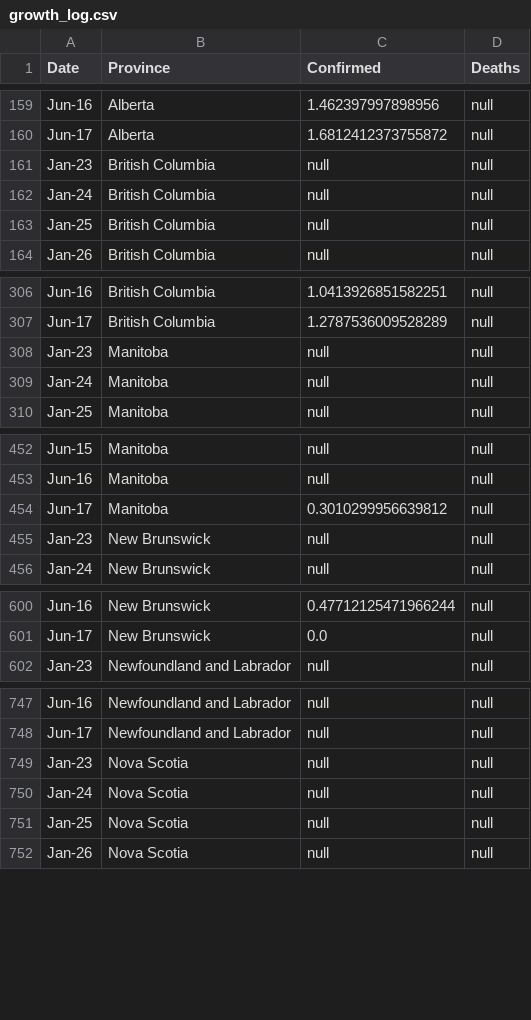
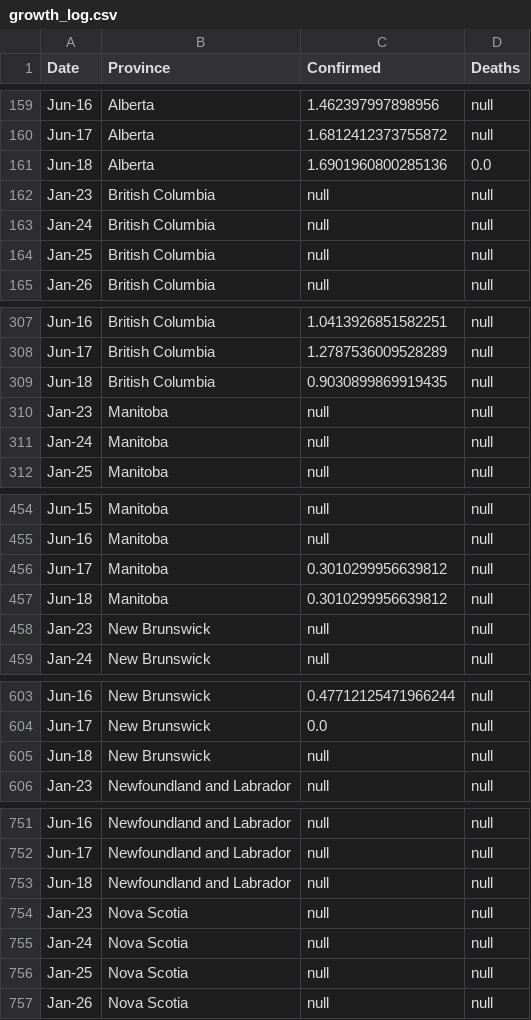
Before and after one commit to cdhoweinstitute/COVID-Canada, a CSV file: growth_log.csv, drawn as a sheet; only a part is shown, gaps mark what is left out; the diff covers the shown part only.

```diff
--- a/growth_log.csv
+++ b/growth_log.csv
@@ -160,2 +160,3 @@ Jun-16,Alberta,1.462397997898956,null
 Jun-17,Alberta,1.6812412373755872,null
+Jun-18,Alberta,1.6901960800285136,0.0
 Jan-23,British Columbia,null,null
@@ -307,2 +308,3 @@ Jun-16,British Columbia,1.0413926851582251,null
 Jun-17,British Columbia,1.2787536009528289,null
+Jun-18,British Columbia,0.9030899869919435,null
 Jan-23,Manitoba,null,null
@@ -454,2 +456,3 @@ Jun-16,Manitoba,null,null
 Jun-17,Manitoba,0.3010299956639812,null
+Jun-18,Manitoba,0.3010299956639812,null
 Jan-23,New Brunswick,null,null
@@ -601,2 +604,3 @@ Jun-16,New Brunswick,0.47712125471966244,null
 Jun-17,New Brunswick,0.0,null
+Jun-18,New Brunswick,null,null
 Jan-23,Newfoundland and Labrador,null,null
@@ -748,2 +752,3 @@ Jun-16,Newfoundland and Labrador,null,null
 Jun-17,Newfoundland and Labrador,null,null
+Jun-18,Newfoundland and Labrador,null,null
 Jan-23,Nova Scotia,null,null
```
Also changed, not shown: 7 added rows elsewhere in this file, apple_mobility.csv, google_mobility.csv, 4 other files.
